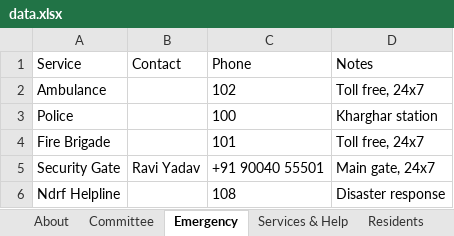
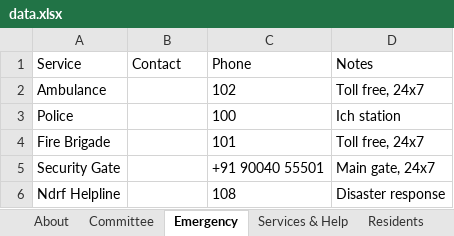
Before and after one commit to hedaprateek/People-Information, an Excel workbook: data.xlsx, sheet Emergency, drawn as a sheet; values as stored, in another font and other column widths than the file's, no borders; the diff names each change by its address in the sheet, - before the commit and + after, or states it on an @@ line.

```diff
--- a/data.xlsx (sheet Emergency)
+++ b/data.xlsx (sheet Emergency)
-D3 (Notes): Kharghar station
+D3 (Notes): Ich station
-B5 (Contact): Ravi Yadav
+B5 (Contact): (empty)
```
Also changed, not shown: sheet Residents, sheet About, sheet Committee, other sheet tabs.
